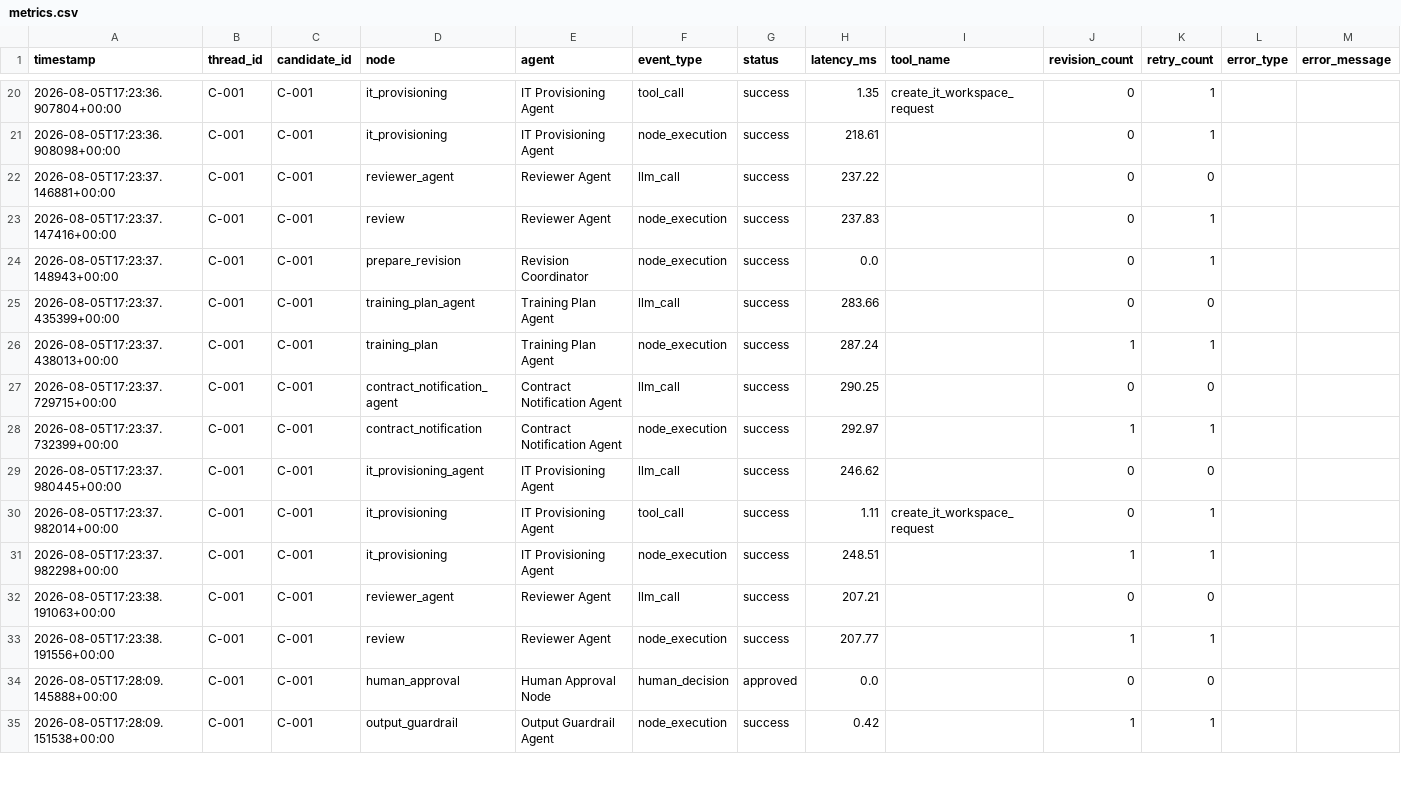
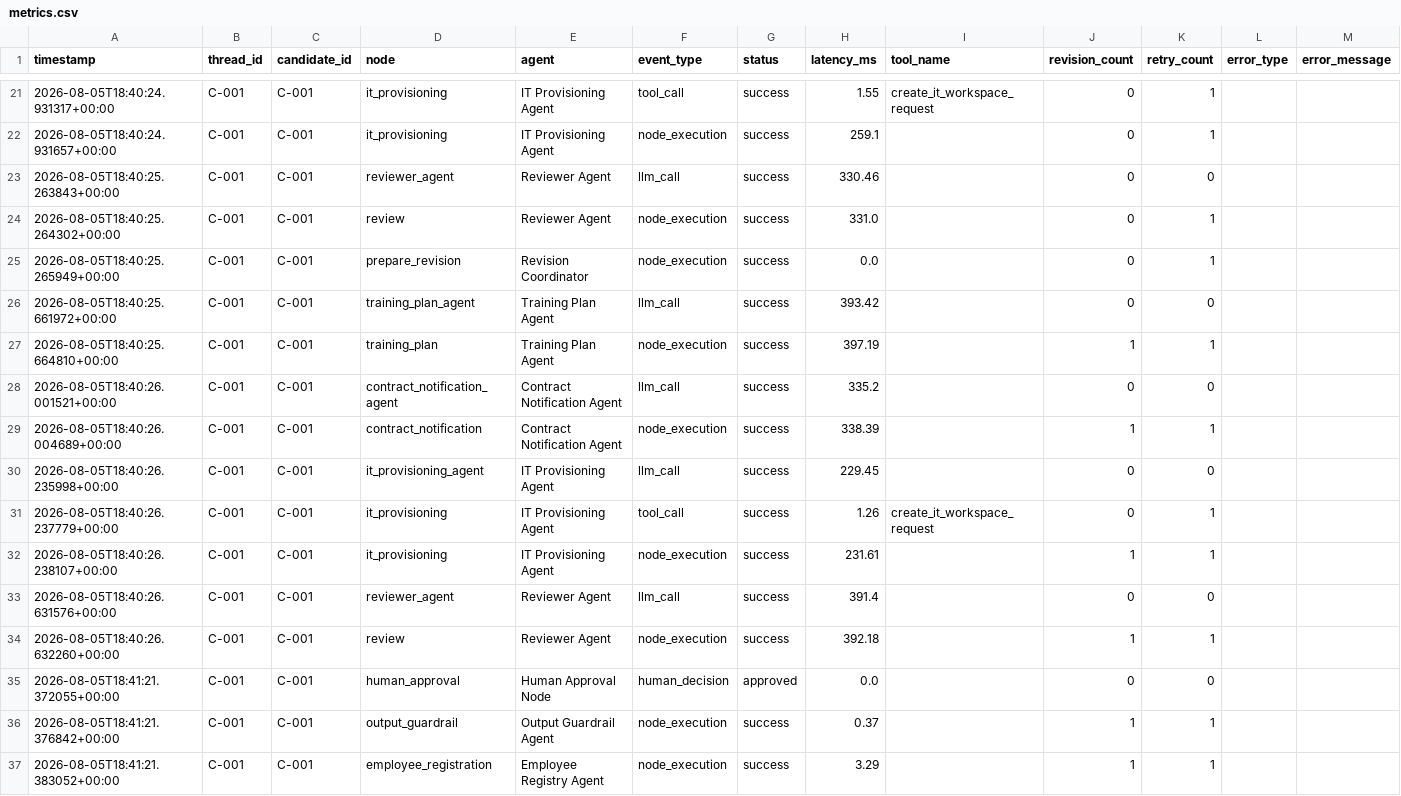
Before and after one commit to ns3271585-arch/AI-Agents-Engineering-Capstone, a CSV file: artifacts/metrics.csv, drawn as a sheet; only a part is shown, gaps mark what is left out; the diff covers the shown part only.

Commit message:
Add duplicate employee validation and registration safeguards
Add a persistent employee registry that checks candidate ID and email before onboarding begins. Add a second uniqueness check immediately before employee registration, route duplicate employees to a dedicated end node, prevent repeated records, and return HTTP 409 for duplicate FastAPI requests. Update the notebook, API, architecture, README, and execution evidence accordingly.

```diff
--- a/artifacts/metrics.csv
+++ b/artifacts/metrics.csv
@@ -20,16 +21,17 @@ timestamp,thread_id,candidate_id,node,agent,event_type,status,latency_ms,tool_na
-2026-08-05T17:23:36.907804+00:00,C-001,C-001,it_provisioning,IT Provisioning Agent,tool_call,success,1.35,create_it_workspace_request,0,1,,
-2026-08-05T17:23:36.908098+00:00,C-001,C-001,it_provisioning,IT Provisioning Agent,node_execution,success,218.61,,0,1,,
-2026-08-05T17:23:37.146881+00:00,C-001,C-001,reviewer_agent,Reviewer Agent,llm_call,success,237.22,,0,0,,
-2026-08-05T17:23:37.147416+00:00,C-001,C-001,review,Reviewer Agent,node_execution,success,237.83,,0,1,,
-2026-08-05T17:23:37.148943+00:00,C-001,C-001,prepare_revision,Revision Coordinator,node_execution,success,0.0,,0,1,,
-2026-08-05T17:23:37.435399+00:00,C-001,C-001,training_plan_agent,Training Plan Agent,llm_call,success,283.66,,0,0,,
-2026-08-05T17:23:37.438013+00:00,C-001,C-001,training_plan,Training Plan Agent,node_execution,success,287.24,,1,1,,
-2026-08-05T17:23:37.729715+00:00,C-001,C-001,contract_notification_agent,Contract Notification Agent,llm_call,success,290.25,,0,0,,
-2026-08-05T17:23:37.732399+00:00,C-001,C-001,contract_notification,Contract Notification Agent,node_execution,success,292.97,,1,1,,
-2026-08-05T17:23:37.980445+00:00,C-001,C-001,it_provisioning_agent,IT Provisioning Agent,llm_call,success,246.62,,0,0,,
-2026-08-05T17:23:37.982014+00:00,C-001,C-001,it_provisioning,IT Provisioning Agent,tool_call,success,1.11,create_it_workspace_request,0,1,,
-2026-08-05T17:23:37.982298+00:00,C-001,C-001,it_provisioning,IT Provisioning Agent,node_execution,success,248.51,,1,1,,
-2026-08-05T17:23:38.191063+00:00,C-001,C-001,reviewer_agent,Reviewer Agent,llm_call,success,207.21,,0,0,,
-2026-08-05T17:23:38.191556+00:00,C-001,C-001,review,Reviewer Agent,node_execution,success,207.77,,1,1,,
-2026-08-05T17:28:09.145888+00:00,C-001,C-001,human_approval,Human Approval Node,human_decision,approved,0.0,,0,0,,
-2026-08-05T17:28:09.151538+00:00,C-001,C-001,output_guardrail,Output Guardrail Agent,node_execution,success,0.42,,1,1,,
+2026-08-05T18:40:24.931317+00:00,C-001,C-001,it_provisioning,IT Provisioning Agent,tool_call,success,1.55,create_it_workspace_request,0,1,,
+2026-08-05T18:40:24.931657+00:00,C-001,C-001,it_provisioning,IT Provisioning Agent,node_execution,success,259.1,,0,1,,
+2026-08-05T18:40:25.263843+00:00,C-001,C-001,reviewer_agent,Reviewer Agent,llm_call,success,330.46,,0,0,,
+2026-08-05T18:40:25.264302+00:00,C-001,C-001,review,Reviewer Agent,node_execution,success,331.0,,0,1,,
+2026-08-05T18:40:25.265949+00:00,C-001,C-001,prepare_revision,Revision Coordinator,node_execution,success,0.0,,0,1,,
+2026-08-05T18:40:25.661972+00:00,C-001,C-001,training_plan_agent,Training Plan Agent,llm_call,success,393.42,,0,0,,
+2026-08-05T18:40:25.664810+00:00,C-001,C-001,training_plan,Training Plan Agent,node_execution,success,397.19,,1,1,,
+2026-08-05T18:40:26.001521+00:00,C-001,C-001,contract_notification_agent,Contract Notification Agent,llm_call,success,335.2,,0,0,,
+2026-08-05T18:40:26.004689+00:00,C-001,C-001,contract_notification,Contract Notification Agent,node_execution,success,338.39,,1,1,,
+2026-08-05T18:40:26.235998+00:00,C-001,C-001,it_provisioning_agent,IT Provisioning Agent,llm_call,success,229.45,,0,0,,
+2026-08-05T18:40:26.237779+00:00,C-001,C-001,it_provisioning,IT Provisioning Agent,tool_call,success,1.26,create_it_workspace_request,0,1,,
+2026-08-05T18:40:26.238107+00:00,C-001,C-001,it_provisioning,IT Provisioning Agent,node_execution,success,231.61,,1,1,,
+2026-08-05T18:40:26.631576+00:00,C-001,C-001,reviewer_agent,Reviewer Agent,llm_call,success,391.4,,0,0,,
+2026-08-05T18:40:26.632260+00:00,C-001,C-001,review,Reviewer Agent,node_execution,success,392.18,,1,1,,
+2026-08-05T18:41:21.372055+00:00,C-001,C-001,human_approval,Human Approval Node,human_decision,approved,0.0,,0,0,,
+2026-08-05T18:41:21.376842+00:00,C-001,C-001,output_guardrail,Output Guardrail Agent,node_execution,success,0.37,,1,1,,
+2026-08-05T18:41:21.383052+00:00,C-001,C-001,employee_registration,Employee Registry Agent,node_execution,success,3.29,,1,1,,
```
Also changed, not shown: 4 added rows and 33 edited cells elsewhere in this file, 9 other files.
